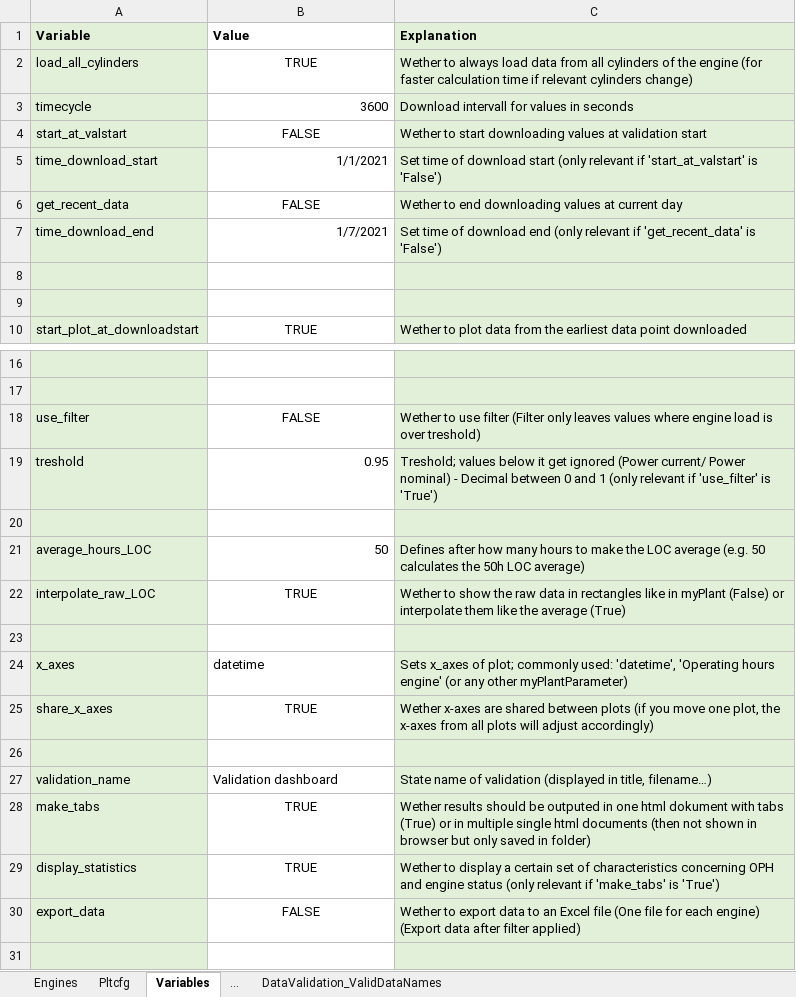
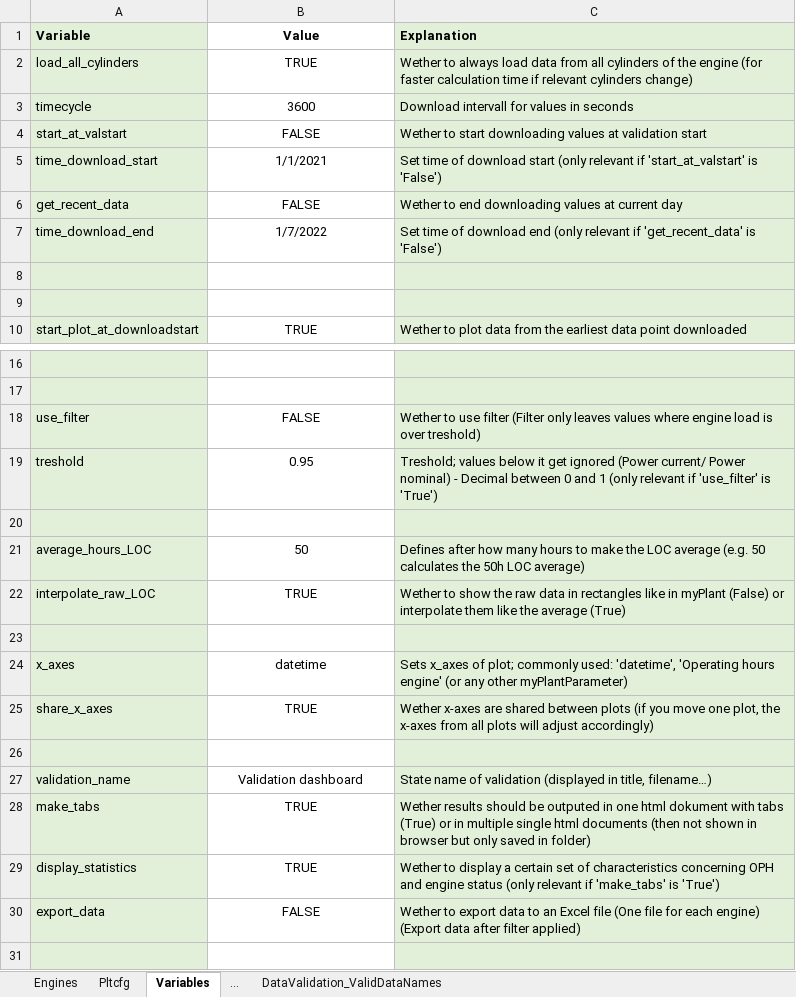
Before and after one commit to DieterChvatal/dmyplant3_applications, an Excel workbook: Validation Dashboard/Input_validation_dashboard.xlsx, sheet Variables, drawn as a sheet; only a part is shown, gaps mark what is left out; values as stored, in another font and other column widths than the file's, no borders; the diff names each change by its address in the sheet, - before the commit and + after, or states it on an @@ line.

Commit message:
Validation dasboard an dmyplant3 angepasst

```diff
--- a/Validation Dashboard/Input_validation_dashboard.xlsx (sheet Variables)
+++ b/Validation Dashboard/Input_validation_dashboard.xlsx (sheet Variables)
-B1 alignment: left
+B1 alignment: center
-B3 alignment: right
+B3 alignment: center
-B5 alignment: right
+B5 alignment: center
-B7 (Value): 1/7/2021
+B7 (Value): 1/7/2022
-B7 alignment: right
+B7 alignment: center
-B19 alignment: right
+B19 alignment: center
-B21 alignment: right
+B21 alignment: center
-B24 alignment: left
+B24 alignment: center
-B27 alignment: left
+B27 alignment: center
```
Also changed, not shown: 3 other files.
